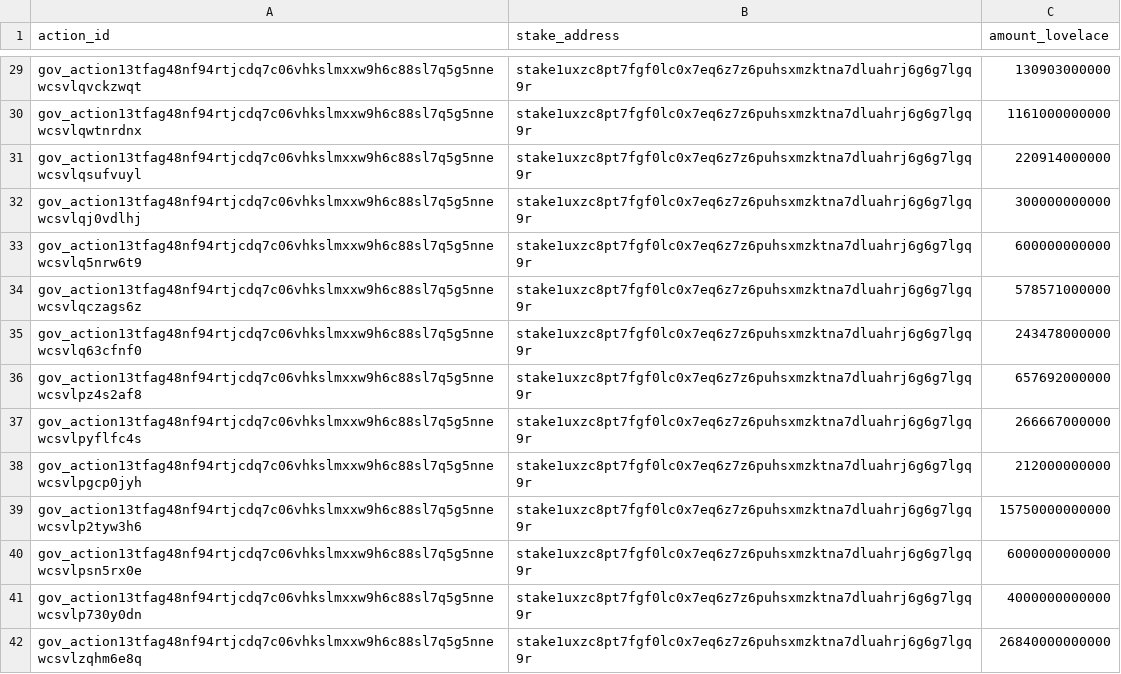
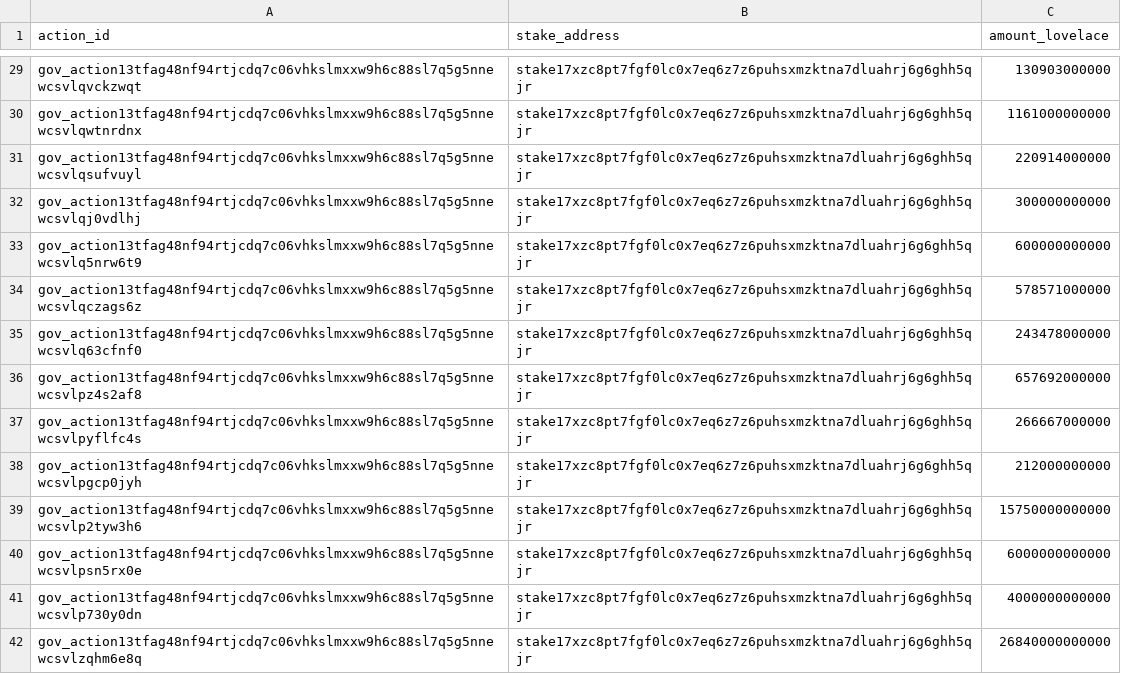
Before and after one commit to BEACNpool/beacn-drep-resources, a CSV file: data/input/governance/governance_treasury_recipients.csv, drawn as a sheet; only a part is shown, gaps mark what is left out; the diff covers the shown part only; the diff names each change by its address in the sheet, - before the commit and + after, or states it on an @@ line.

```diff
--- a/data/input/governance/governance_treasury_recipients.csv
+++ b/data/input/governance/governance_treasury_recipients.csv
-B29:B42 (stake_address): stake1uxzc8pt7fgf0lc0x7eq6z7z6puhsxmzktna7dluahrj6g6g7lgq9r
+B29:B42 (stake_address): stake17xzc8pt7fgf0lc0x7eq6z7z6puhsxmzktna7dluahrj6g6ghh5qjr
```
Also changed, not shown: 36 added rows and 33 edited cells elsewhere in this file, data/input/governance/governance_actions_active.csv, 40 other files.
